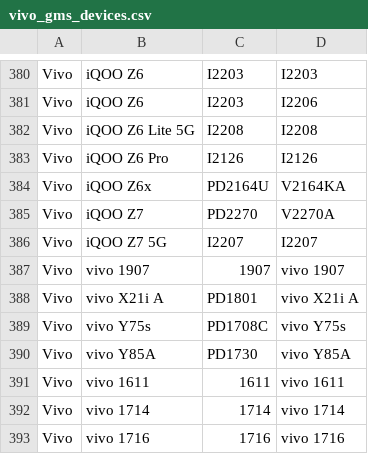
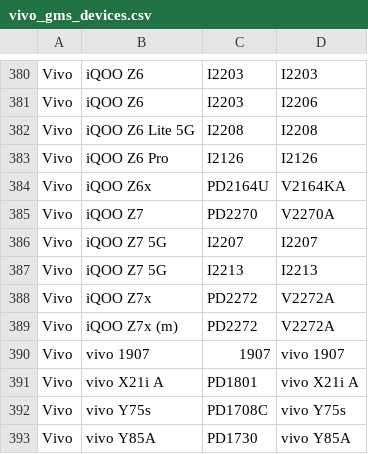
Before and after one commit to parserpp/get_android_data, a CSV file: data/vivo_gms_devices.csv, drawn as a sheet; only a part is shown, gaps mark what is left out; the shorter side is filled out with more unchanged rows; the diff names each change by its address in the sheet, - before the commit and + after, or states it on an @@ line.

```diff
--- a/data/vivo_gms_devices.csv
+++ b/data/vivo_gms_devices.csv
+row 387: Vivo | iQOO Z7 5G | I2213 | I2213
+row 388: Vivo | iQOO Z7x | PD2272 | V2272A
+row 389: Vivo | iQOO Z7x (m) | PD2272 | V2272A
```
